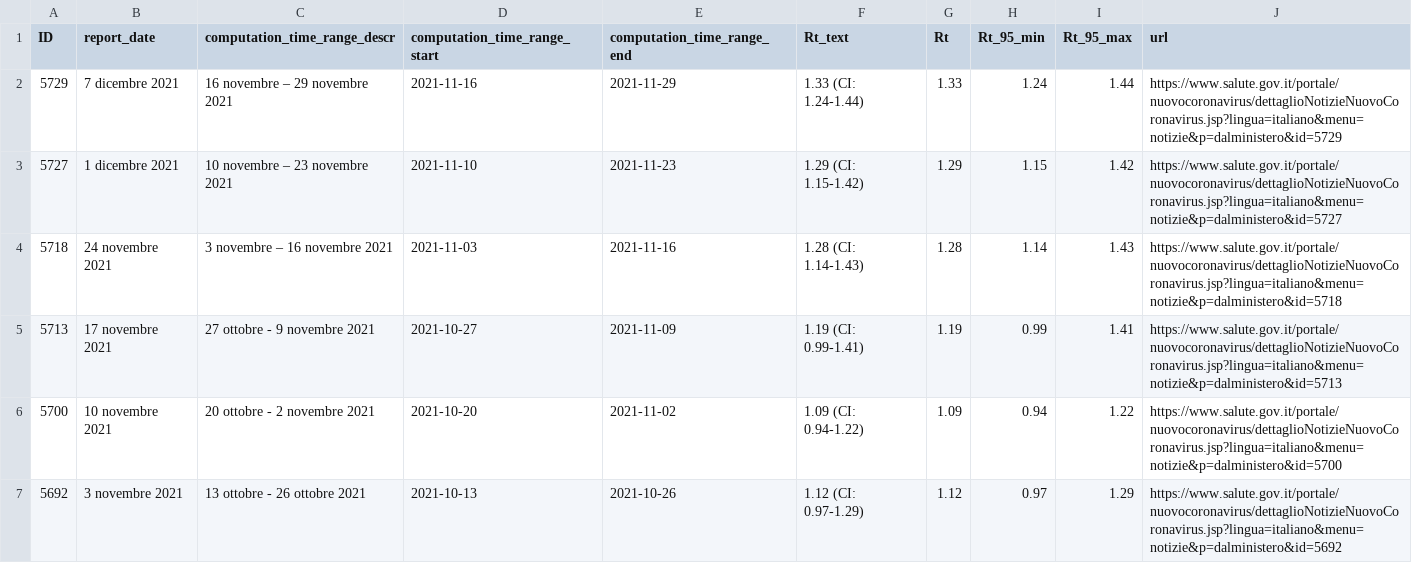
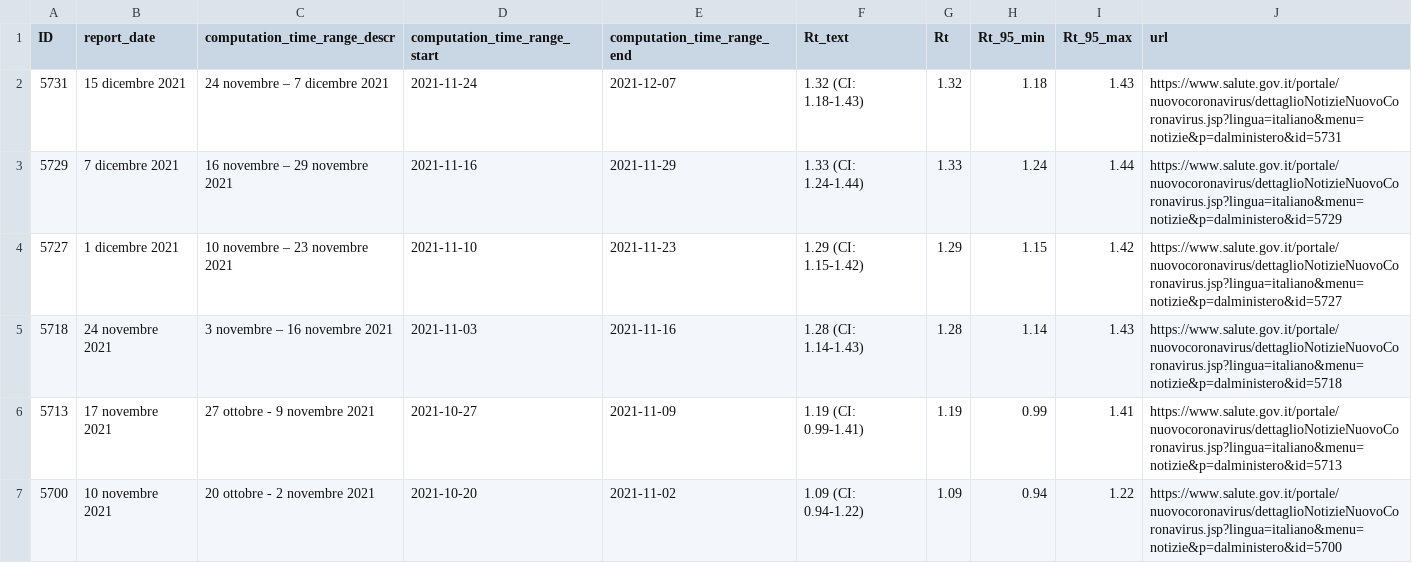
Before and after one commit to tomorrowdata/COVID-19, a CSV file: data/sources/Rt_Piemonte_from_ISS.csv, drawn as a sheet; only a part is shown; the shorter side is filled out with more unchanged rows; the diff names each change by its address in the sheet, - before the commit and + after, or states it on an @@ line.

```diff
--- a/data/sources/Rt_Piemonte_from_ISS.csv
+++ b/data/sources/Rt_Piemonte_from_ISS.csv
+row 2: 5731 | 15 dicembre 2021 | 24 novembre – 7 dicembre 2021 | 2021-11-24 | 2021-12-07 | 1.32 (CI: 1.18-1.43) | 1.32 | 1.18 | 1.43 | https://www.salute.gov.it/portale/nuovocoronavirus/dettaglioNotizieNuovoCoronavirus.jsp?lingua=italiano&menu=notizie&p=dalministero&id=5731
```
Also changed, not shown: data/sources/Rt_from_ISS.csv, data/sources/Rt_regions_avg14_from_ISS.csv, 1 other file.
